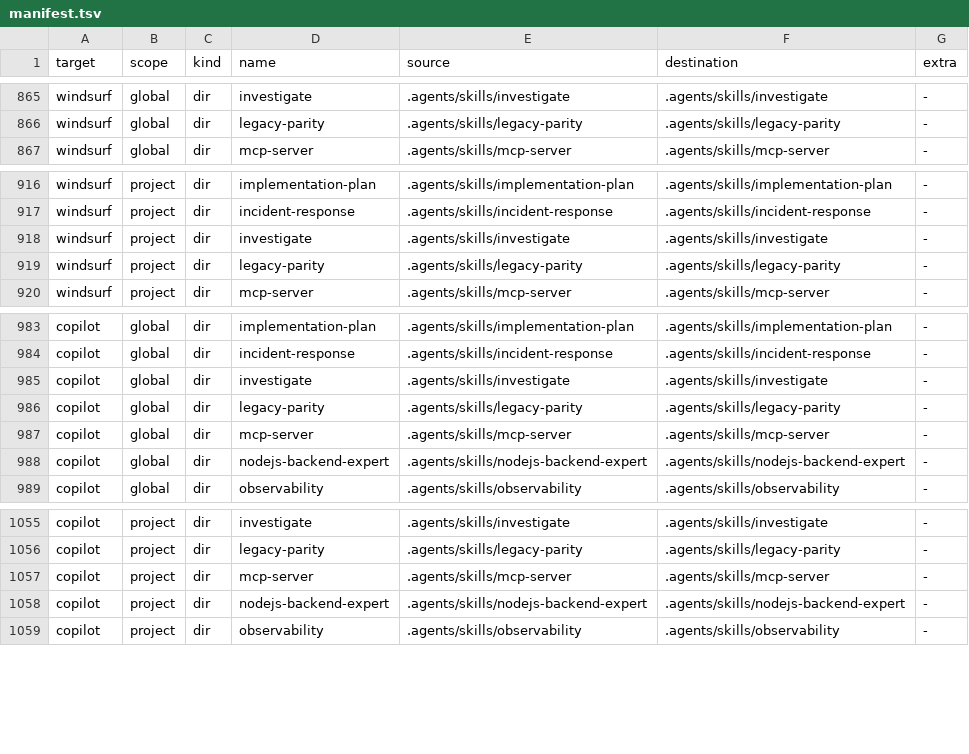
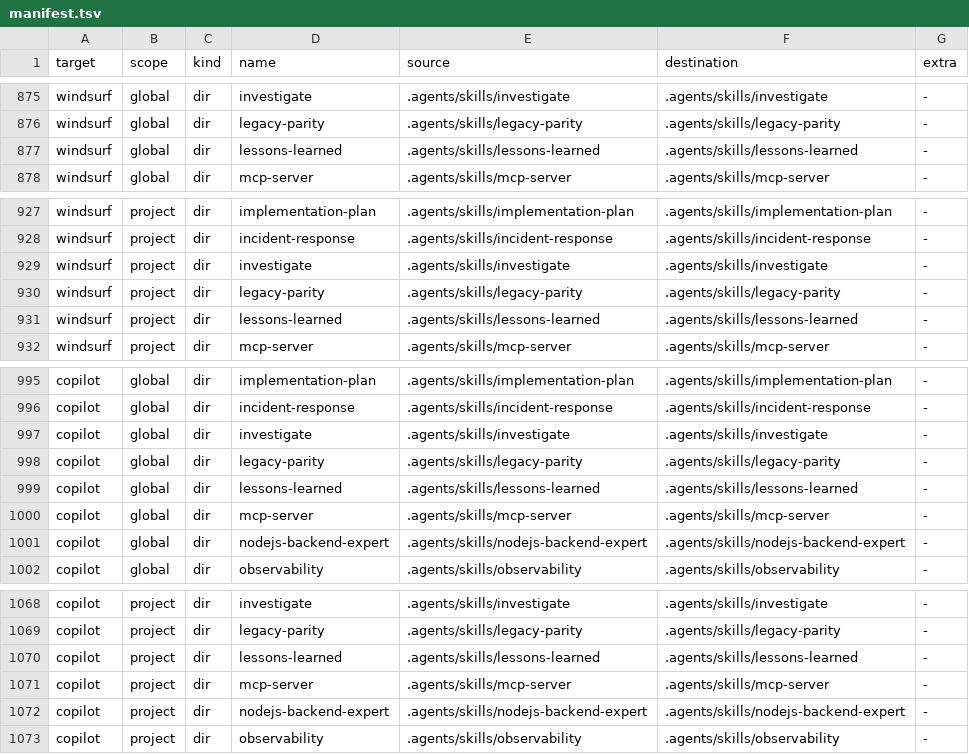
Before and after one commit to abdulazeem-m0uneer/senior-developer-arsenal, a TSV file: dist/manifest.tsv, drawn as a sheet; only a part is shown, gaps mark what is left out; the diff covers the shown part only; the diff names each change by its address in the sheet, - before the commit and + after, or states it on an @@ line.

```diff
--- a/dist/manifest.tsv
+++ b/dist/manifest.tsv
+row 877: windsurf | global | dir | lessons-learned | .agents/skills/lessons-learned | .agents/skills/lessons-learned | -
+row 931: windsurf | project | dir | lessons-learned | .agents/skills/lessons-learned | .agents/skills/lessons-learned | -
+row 999: copilot | global | dir | lessons-learned | .agents/skills/lessons-learned | .agents/skills/lessons-learned | -
+row 1070: copilot | project | dir | lessons-learned | .agents/skills/lessons-learned | .agents/skills/lessons-learned | -
```
Also changed, not shown: 10 added rows elsewhere in this file, 10 other files.
